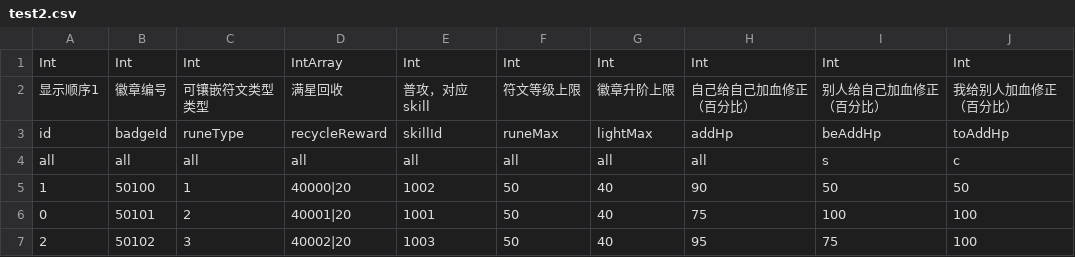
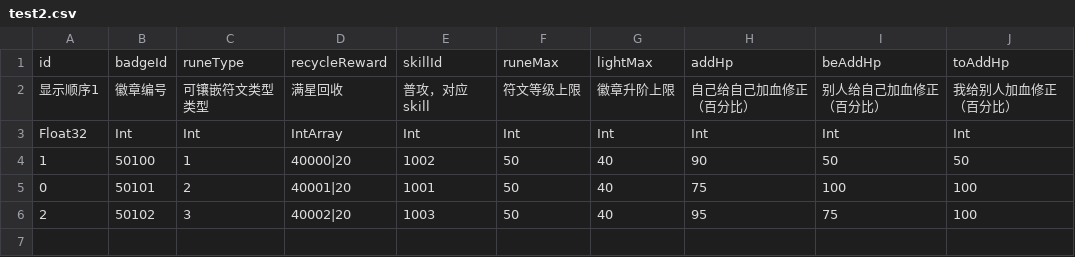
Before and after one commit to apenggege01/genStruct, a CSV file: csv/test2.csv, drawn as a sheet.

```diff
--- a/csv/test2.csv
+++ b/csv/test2.csv
@@ -1,5 +1,4 @@
-Int,Int,Int,IntArray,Int,Int,Int,Int,Int,Int
+id,badgeId,runeType,recycleReward,skillId,runeMax,lightMax,addHp,beAddHp,toAddHp
 显示顺序1,徽章编号,可镶嵌符文类型类型,满星回收,普攻，对应skill,符文等级上限,徽章升阶上限,自己给自己加血修正（百分比）,别人给自己加血修正（百分比）,我给别人加血修正（百分比）
-id,badgeId,runeType,recycleReward,skillId,runeMax,lightMax,addHp,beAddHp,toAddHp
-all,all,all,all,all,all,all,all,s,c
+Float32,Int,Int,IntArray,Int,Int,Int,Int,Int,Int
 1,50100,1,40000|20,1002,50,40,90,50,50
```
Also changed, not shown: csv/test1.csv, csv/transfer.csv, 11 other files.
